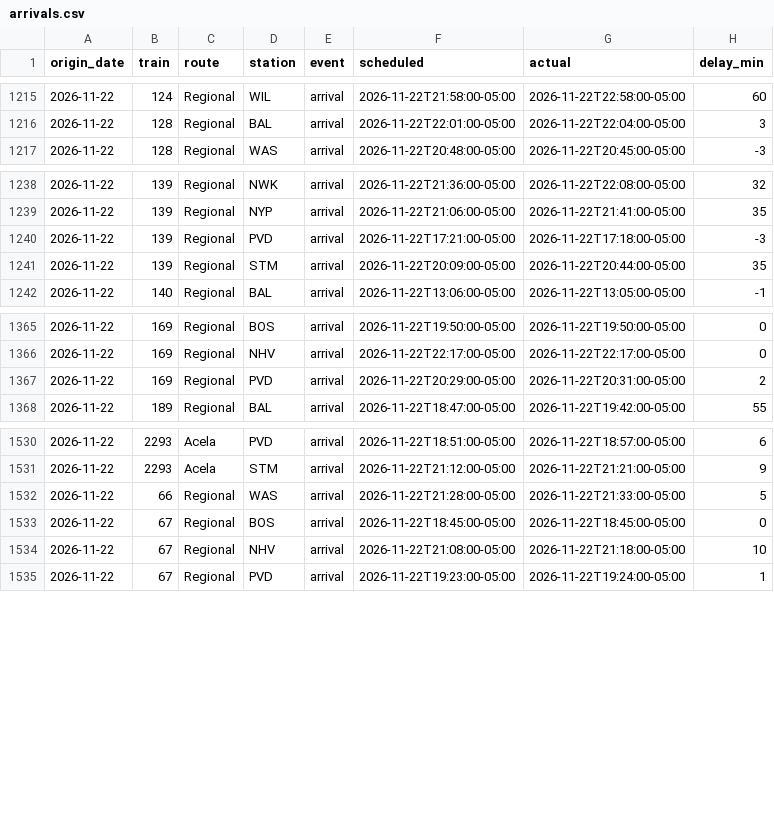
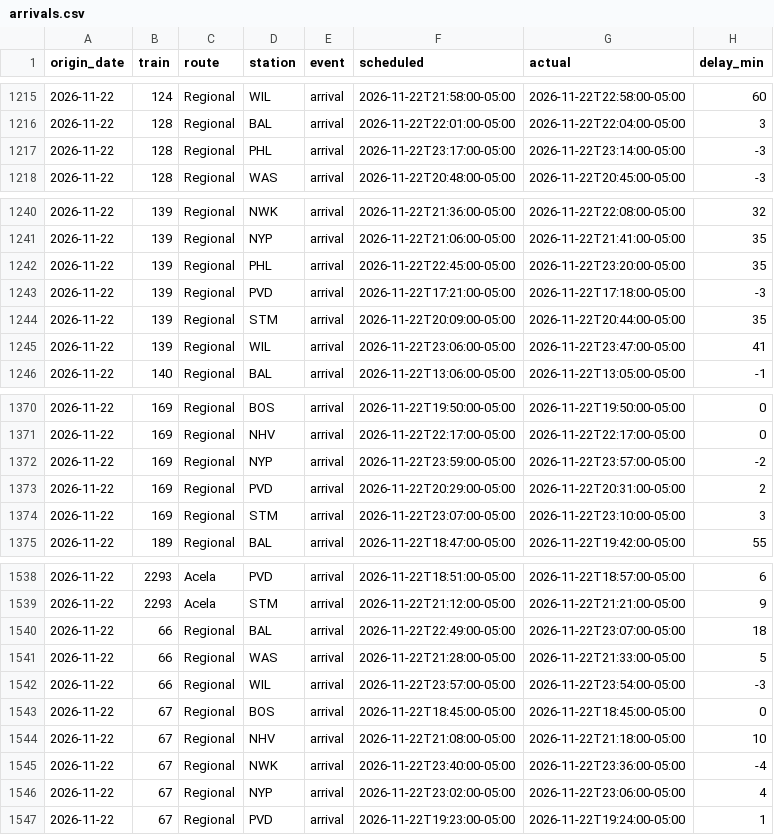
Before and after one commit to nicolasgapa/TrainTracker, a CSV file: data/arrivals.csv, drawn as a sheet; only a part is shown, gaps mark what is left out; the diff covers the shown part only; the diff names each change by its address in the sheet, - before the commit and + after, or states it on an @@ line.

Commit message:
Collect arrivals (local) 2026-11-23T05:09Z

```diff
--- a/data/arrivals.csv
+++ b/data/arrivals.csv
+row 1217: 2026-11-22 | 128 | Regional | PHL | arrival | 2026-11-22T23:17:00-05:00 | 2026-11-22T23:14:00-05:00 | -3
+row 1242: 2026-11-22 | 139 | Regional | PHL | arrival | 2026-11-22T22:45:00-05:00 | 2026-11-22T23:20:00-05:00 | 35
+row 1245: 2026-11-22 | 139 | Regional | WIL | arrival | 2026-11-22T23:06:00-05:00 | 2026-11-22T23:47:00-05:00 | 41
+row 1372: 2026-11-22 | 169 | Regional | NYP | arrival | 2026-11-22T23:59:00-05:00 | 2026-11-22T23:57:00-05:00 | -2
+row 1374: 2026-11-22 | 169 | Regional | STM | arrival | 2026-11-22T23:07:00-05:00 | 2026-11-22T23:10:00-05:00 | 3
+row 1540: 2026-11-22 | 66 | Regional | BAL | arrival | 2026-11-22T22:49:00-05:00 | 2026-11-22T23:07:00-05:00 | 18
+row 1542: 2026-11-22 | 66 | Regional | WIL | arrival | 2026-11-22T23:57:00-05:00 | 2026-11-22T23:54:00-05:00 | -3
+row 1545: 2026-11-22 | 67 | Regional | NWK | arrival | 2026-11-22T23:40:00-05:00 | 2026-11-22T23:36:00-05:00 | -4
+row 1546: 2026-11-22 | 67 | Regional | NYP | arrival | 2026-11-22T23:02:00-05:00 | 2026-11-22T23:06:00-05:00 | 4
```
Also changed, not shown: 3 added rows and 2 edited cells elsewhere in this file.
